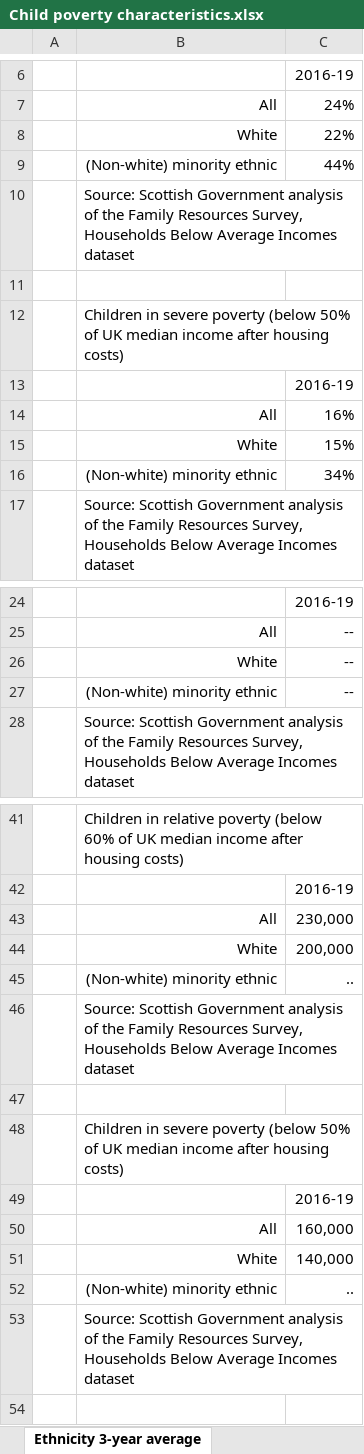
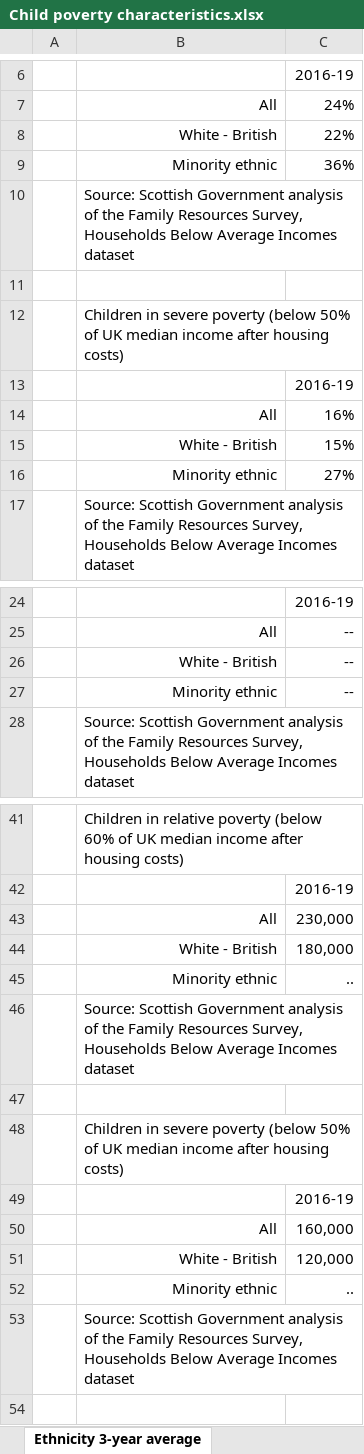
Before and after one commit to ScotGovAnalysis/poverty-publications, an Excel workbook: _site/xls/Child poverty characteristics.xlsx, sheet Ethnicity 3-year average, drawn as a sheet; only a part is shown, gaps mark what is left out; values as stored, in another font and other column widths than the file's, no borders; removed rows and columns are numbered as before the commit, all else as after; the diff covers the shown part only; the diff names each change by its address in the sheet, - before the commit and + after, or states it on an @@ line.

```diff
--- a/_site/xls/Child poverty characteristics.xlsx (sheet Ethnicity 3-year average)
+++ b/_site/xls/Child poverty characteristics.xlsx (sheet Ethnicity 3-year average)
-B8: White
+B8: White - British
-row 9:  | (Non-white) minority ethnic | 44%
+row 9:  | Minority ethnic | 36%
-B15: White
+B15: White - British
-row 16:  | (Non-white) minority ethnic | 34%
+row 16:  | Minority ethnic | 27%
-B26: White
+B26: White - British
-B27: (Non-white) minority ethnic
+B27: Minority ethnic
-row 44:  | White | 200,000
+row 44:  | White - British | 180,000
-B45: (Non-white) minority ethnic
+B45: Minority ethnic
-row 51:  | White | 140,000
+row 51:  | White - British | 120,000
-B52: (Non-white) minority ethnic
+B52: Minority ethnic
```
Also changed, not shown: 2 edited cells elsewhere in this sheet, sheet Contents, _site/xls/Income single year.xlsx, _site/xls/Income three-year average.xlsx, 3 other files.
